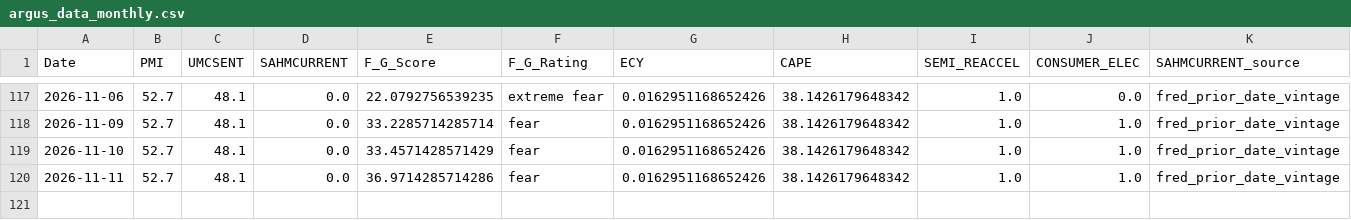
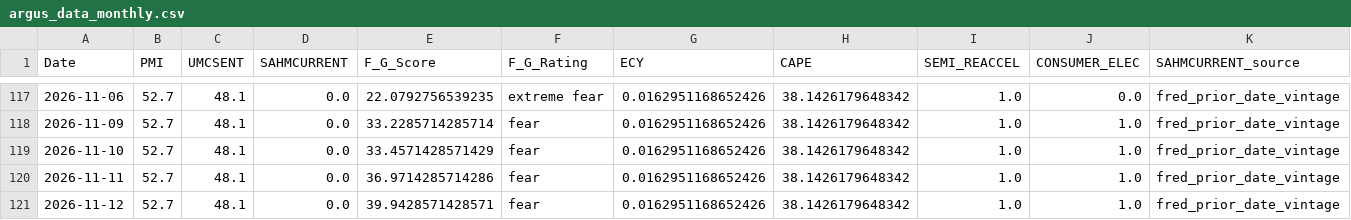
Before and after one commit to daifulee/argus-public-data, a CSV file: argus_data_monthly.csv, drawn as a sheet; only a part is shown, gaps mark what is left out; rows hold the shown columns only; the diff names each change by its address in the sheet, - before the commit and + after, or states it on an @@ line.

```diff
--- a/argus_data_monthly.csv
+++ b/argus_data_monthly.csv
+row 121: 2026-11-12 | 52.7 | 48.1 | 0.0 | 39.9428571428571 | fear | 0.0162951168652426 | 38.1426179648342 | 1.0 | 1.0 | fred_prior_date_vintage
```
Also changed, not shown: argus_data_daily.csv, argus_data_weekly.csv, 6 other files.
